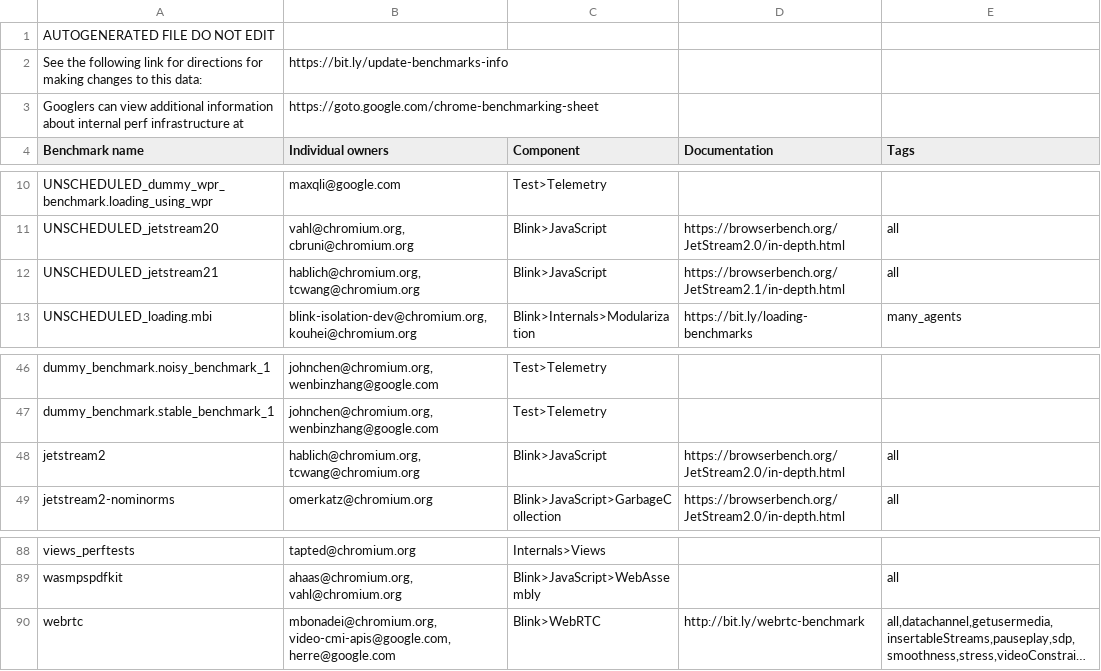
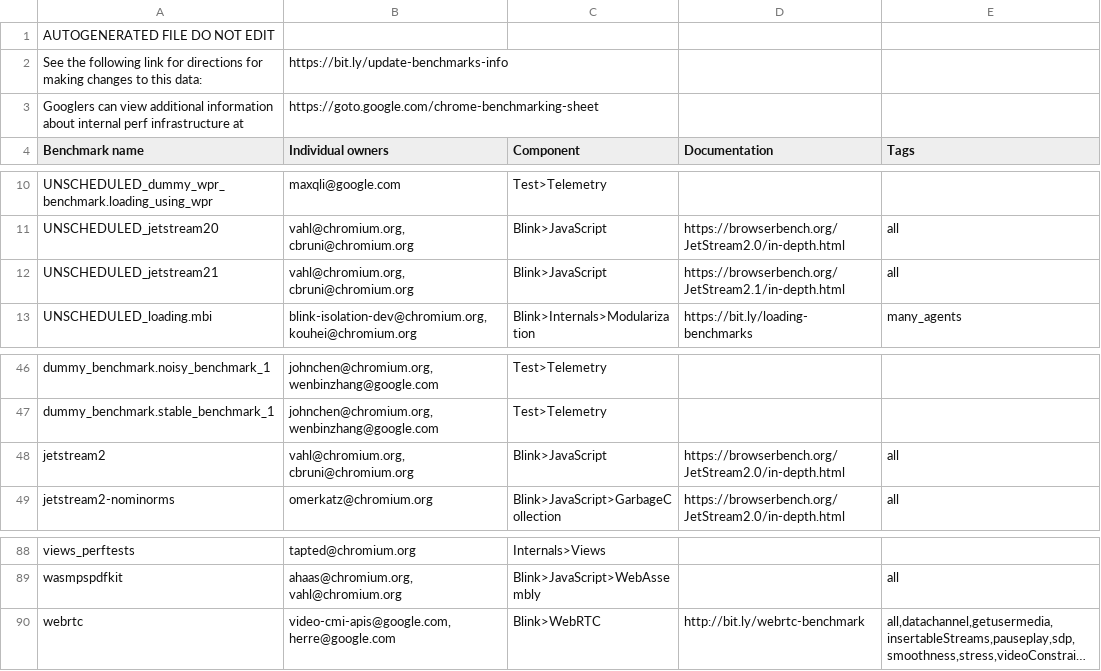
Before and after one commit to chromium-full-mirror/chromium_src_tools_perf, a CSV file: benchmark.csv, drawn as a sheet; only a part is shown, gaps mark what is left out; long unchanged cells end in …; the diff names each change by its address in the sheet, - before the commit and + after, or states it on an @@ line.

Commit message:
Update benchmark owner information.
Change-Id: I3434239d6dc91e052396df2a00bf7a28eea69e66
Reviewed-on: https://chromium-review.googlesource.com/c/chromium/src/+/5050885
Reviewed-by: John Chen <johnchen@chromium.org>
Commit-Queue: Max Li <maxqli@google.com>
Cr-Commit-Position: refs/heads/main@{#1227579}
NOKEYCHECK=True
GitOrigin-RevId: e61844d1c368bff036d9b8402cc7492fc27c5864

```diff
--- a/benchmark.csv
+++ b/benchmark.csv
-B12 (Individual owners): hablich@chromium.org, tcwang@chromium.org
+B12 (Individual owners): vahl@chromium.org, cbruni@chromium.org
-B48 (Individual owners): hablich@chromium.org, tcwang@chromium.org
+B48 (Individual owners): vahl@chromium.org, cbruni@chromium.org
-B90 (Individual owners): mbonadei@chromium.org, video-cmi-apis@google.com, herre@google.com
+B90 (Individual owners): video-cmi-apis@google.com, herre@google.com
```
Also changed, not shown: 2 other files.
